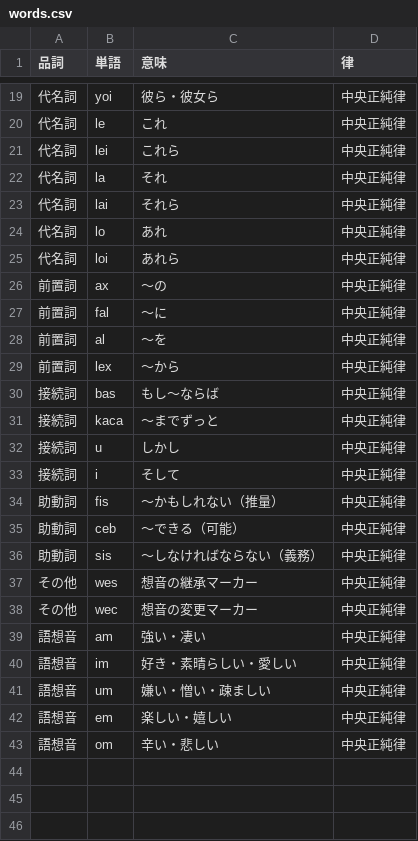
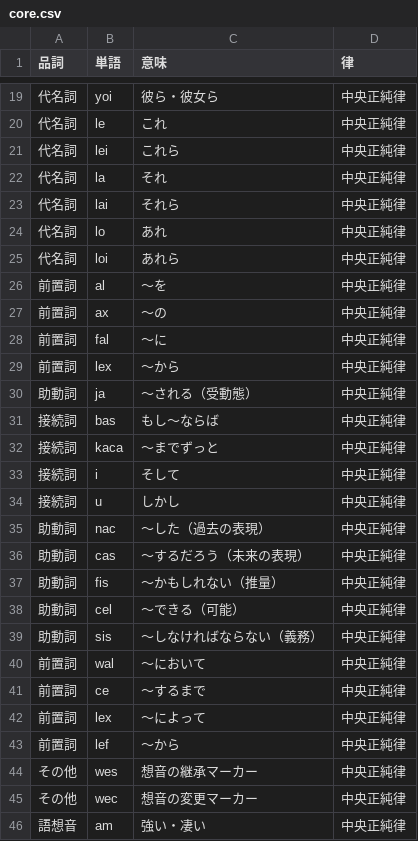
Before and after one commit to akaregi/ArLusye, a CSV file: appendix/core.csv (was appendix/words.csv), drawn as a sheet; only a part is shown, gaps mark what is left out; the shorter side is filled out with more unchanged rows.

```diff
--- a/appendix/words.csv
+++ b/appendix/core.csv
@@ -25,13 +25,20 @@
 代名詞,loi,あれら,中央正純律
+前置詞,al,～を,中央正純律
 前置詞,ax,～の,中央正純律
 前置詞,fal,～に,中央正純律
-前置詞,al,～を,中央正純律
 前置詞,lex,～から,中央正純律
+助動詞,ja,～される（受動態）,中央正純律
 接続詞,bas,もし～ならば,中央正純律
 接続詞,kaca,～までずっと,中央正純律
+接続詞,i,そして,中央正純律
 接続詞,u,しかし,中央正純律
-接続詞,i,そして,中央正純律
+助動詞,nac,～した（過去の表現）,中央正純律
+助動詞,cas,～するだろう（未来の表現）,中央正純律
 助動詞,fis,～かもしれない（推量）,中央正純律
-助動詞,ceb,～できる（可能）,中央正純律
+助動詞,cel,～できる（可能）,中央正純律
 助動詞,sis,～しなければならない（義務）,中央正純律
+前置詞,wal,～において,中央正純律
+前置詞,ce,～するまで,中央正純律
+前置詞,lex,～によって,中央正純律
+前置詞,lef,～から,中央正純律
 その他,wes,想音の継承マーカー,中央正純律
```
Also changed, not shown: 2 other files.
